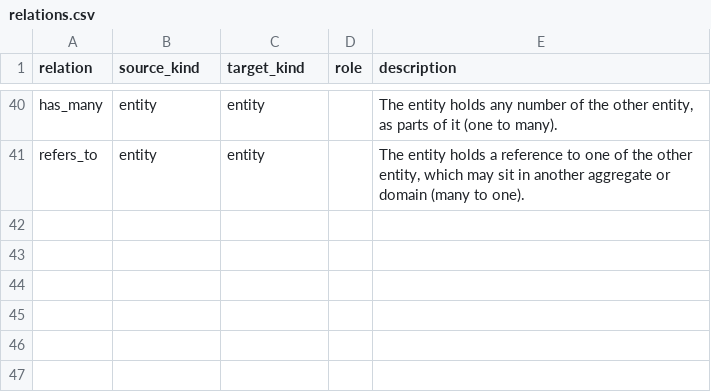
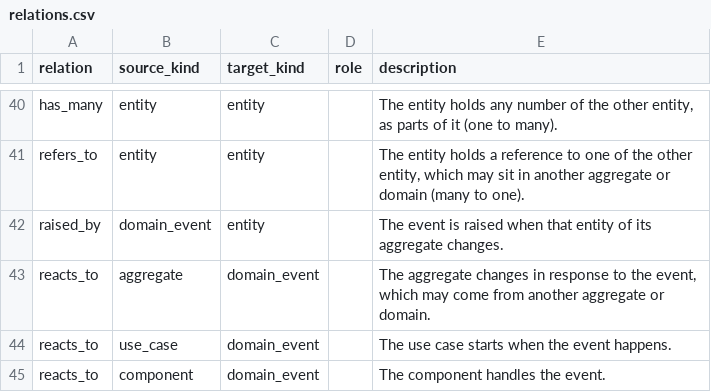
Before and after one commit to Jared4Robertson/lathe, a CSV file: lathe/meta/relations.csv, drawn as a sheet; only a part is shown, gaps mark what is left out.

```diff
--- a/lathe/meta/relations.csv
+++ b/lathe/meta/relations.csv
@@ -41 +41,5 @@ has_many,entity,entity,,"The entity holds any number of the other entity, as par
 refers_to,entity,entity,,"The entity holds a reference to one of the other entity, which may sit in another aggregate or domain (many to one)."
+raised_by,domain_event,entity,,"The event is raised when that entity of its aggregate changes."
+reacts_to,aggregate,domain_event,,"The aggregate changes in response to the event, which may come from another aggregate or domain."
+reacts_to,use_case,domain_event,,"The use case starts when the event happens."
+reacts_to,component,domain_event,,"The component handles the event."
```
Also changed, not shown: lathe/meta/ids.csv, lathe/meta/kinds.csv.
